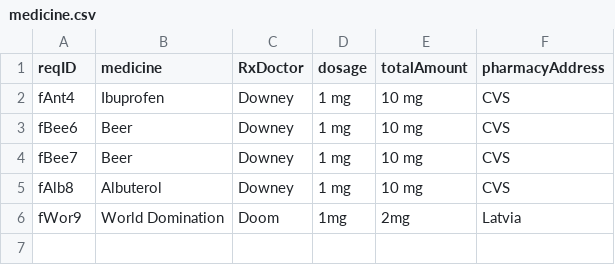
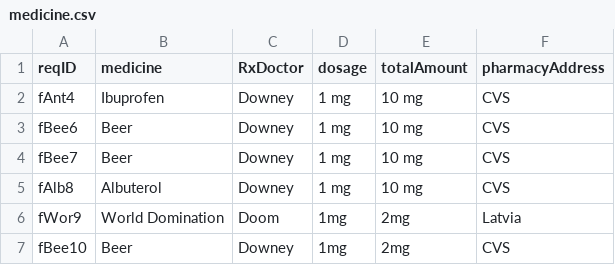
Before and after one commit to CS3733-D22-Team-F/ferocious-furrets, a CSV file: ProtoypeF/src/main/resources/edu/wpi/cs3733/D22/teamF/csv/medicine.csv, drawn as a sheet; the diff names each change by its address in the sheet, - before the commit and + after, or states it on an @@ line.

```diff
--- a/ProtoypeF/src/main/resources/edu/wpi/cs3733/D22/teamF/csv/medicine.csv
+++ b/ProtoypeF/src/main/resources/edu/wpi/cs3733/D22/teamF/csv/medicine.csv
+row 7: fBee10 | Beer | Downey | 1mg | 2mg | CVS
```
Also changed, not shown: ProtoypeF/src/main/resources/edu/wpi/cs3733/D22/teamF/csv/serviceRequest.csv, 3 other files.
